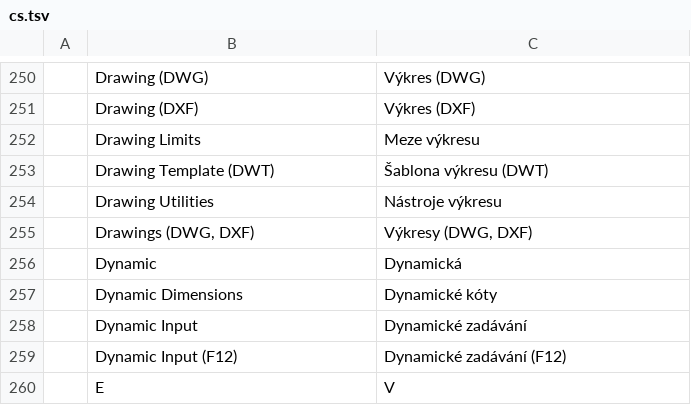
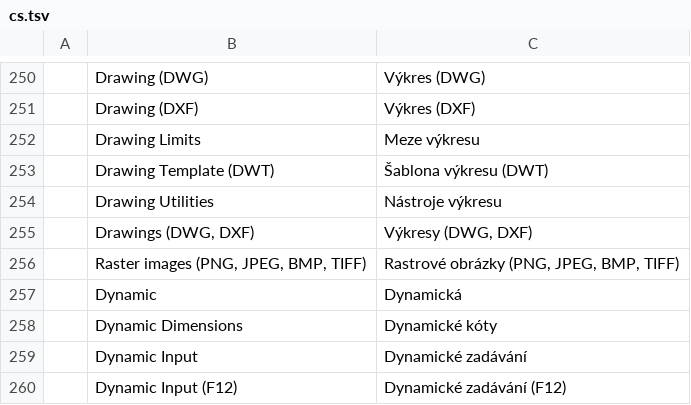
Before and after one commit to storytold/cadcraft, a TSV file: crates/ui-egui/src/i18n/cs.tsv, drawn as a sheet; only a part is shown, gaps mark what is left out; the shorter side is filled out with more unchanged rows; the diff names each change by its address in the sheet, - before the commit and + after, or states it on an @@ line.

```diff
--- a/crates/ui-egui/src/i18n/cs.tsv
+++ b/crates/ui-egui/src/i18n/cs.tsv
+row 256:  | Raster images (PNG, JPEG, BMP, TIFF) | Rastrové obrázky (PNG, JPEG, BMP, TIFF)
```
Also changed, not shown: crates/ui-egui/src/i18n/el.tsv, crates/ui-egui/src/i18n/ko.tsv, 22 other files.
